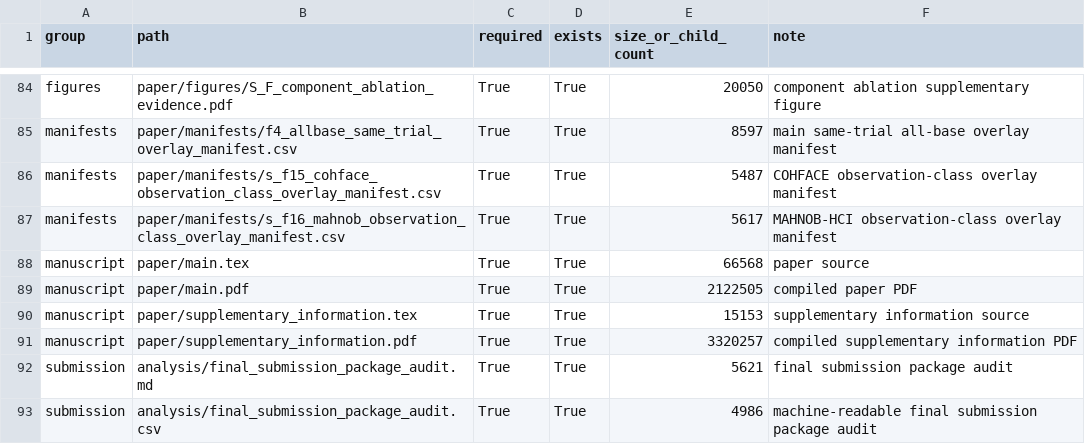
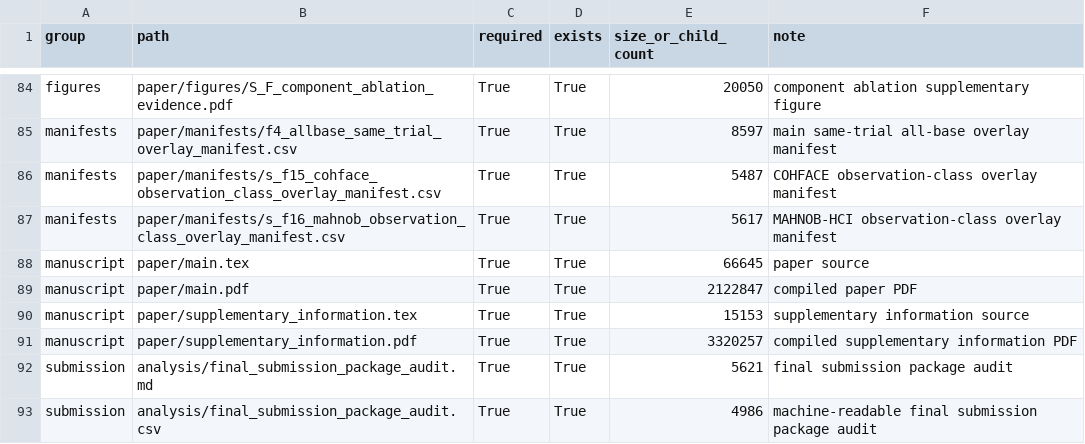
Before and after one commit to GongJae00/resPyre, a CSV file: analysis/final_paper_full_package_audit.csv, drawn as a sheet; only a part is shown, gaps mark what is left out.

```diff
--- a/analysis/final_paper_full_package_audit.csv
+++ b/analysis/final_paper_full_package_audit.csv
@@ -87,4 +87,4 @@ manifests,paper/manifests/s_f15_cohface_observation_class_overlay_manifest.csv,T
 manifests,paper/manifests/s_f16_mahnob_observation_class_overlay_manifest.csv,True,True,5617,MAHNOB-HCI observation-class overlay manifest
-manuscript,paper/main.tex,True,True,66568,paper source
-manuscript,paper/main.pdf,True,True,2122505,compiled paper PDF
+manuscript,paper/main.tex,True,True,66645,paper source
+manuscript,paper/main.pdf,True,True,2122847,compiled paper PDF
 manuscript,paper/supplementary_information.tex,True,True,15153,supplementary information source
```
Also changed, not shown: 6 other files.
